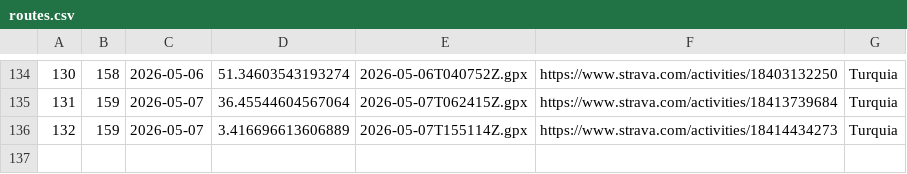
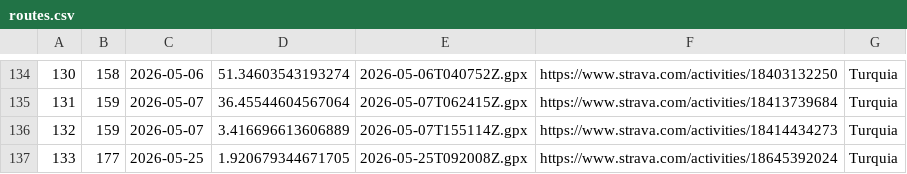
Before and after one commit to Ercoman2/GPX-LVM, a CSV file: routes.csv, drawn as a sheet; only a part is shown, gaps mark what is left out.

```diff
--- a/routes.csv
+++ b/routes.csv
@@ -136 +136,2 @@
 132,159,2026-05-07,3.416696613606889,2026-05-07T155114Z.gpx,https://www.strava.com/activities/18414434273,Turquia
+133,177,2026-05-25,1.920679344671705,2026-05-25T092008Z.gpx,https://www.strava.com/activities/18645392024,Turquia
```
Also changed, not shown: 4 other files.
